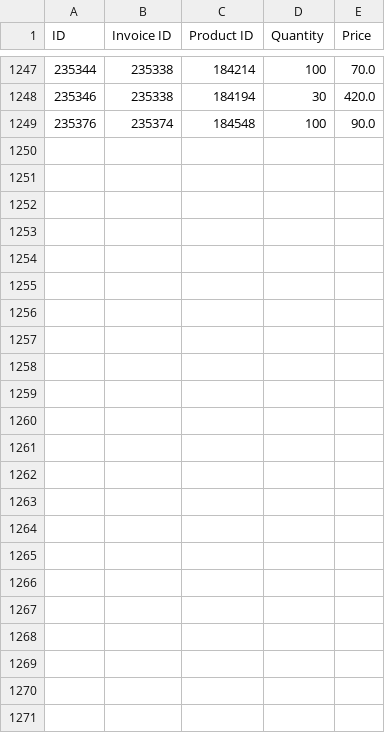
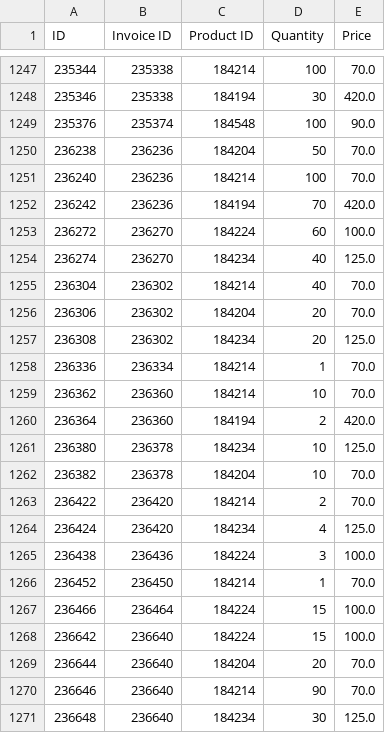
Before and after one commit to Emehub/TribeCo-sales-analysis-v2, a CSV file: data/invoice_line.csv, drawn as a sheet; only a part is shown, gaps mark what is left out.

```diff
--- a/data/invoice_line.csv
+++ b/data/invoice_line.csv
@@ -1249 +1249,23 @@
 235376,235374,184548,100,90.0
+236238,236236,184204,50,70.0
+236240,236236,184214,100,70.0
+236242,236236,184194,70,420.0
+236272,236270,184224,60,100.0
+236274,236270,184234,40,125.0
+236304,236302,184214,40,70.0
+236306,236302,184204,20,70.0
+236308,236302,184234,20,125.0
+236336,236334,184214,1,70.0
+236362,236360,184214,10,70.0
+236364,236360,184194,2,420.0
+236380,236378,184234,10,125.0
+236382,236378,184204,10,70.0
+236422,236420,184214,2,70.0
+236424,236420,184234,4,125.0
+236438,236436,184224,3,100.0
+236452,236450,184214,1,70.0
+236466,236464,184224,15,100.0
+236642,236640,184224,15,100.0
+236644,236640,184204,20,70.0
+236646,236640,184214,90,70.0
+236648,236640,184234,30,125.0
```
Also changed, not shown: data/retail_centre.csv, 5 other files.
